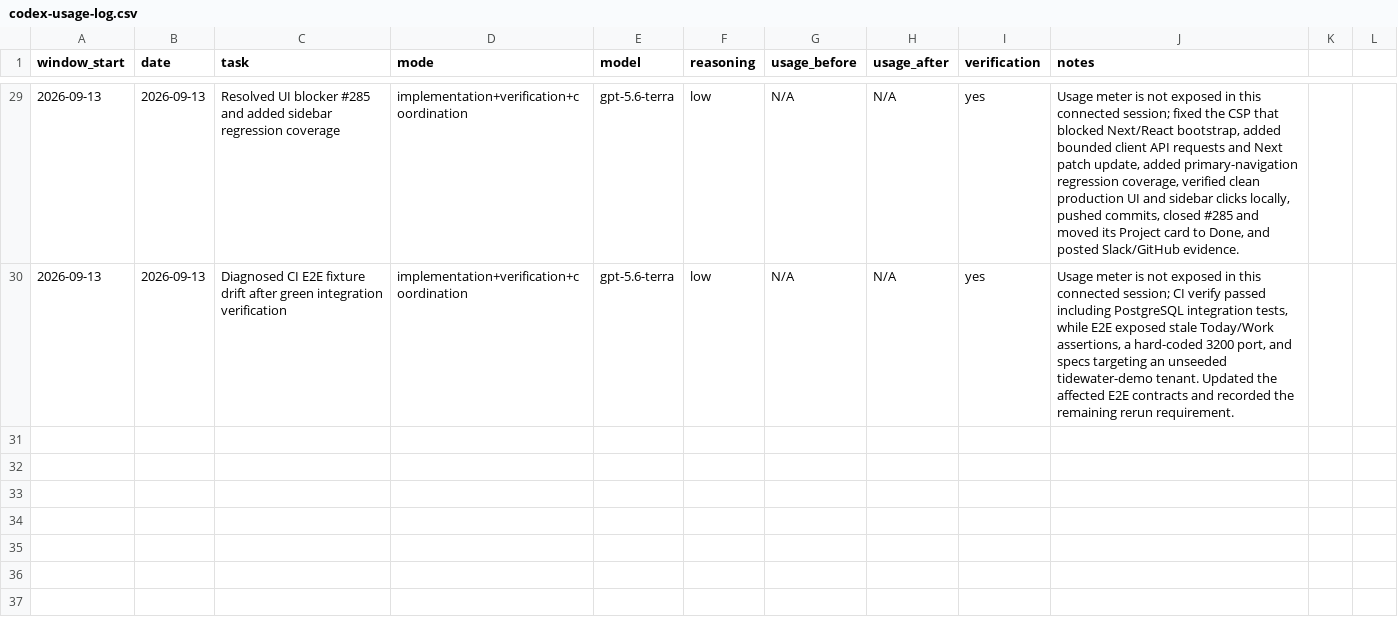
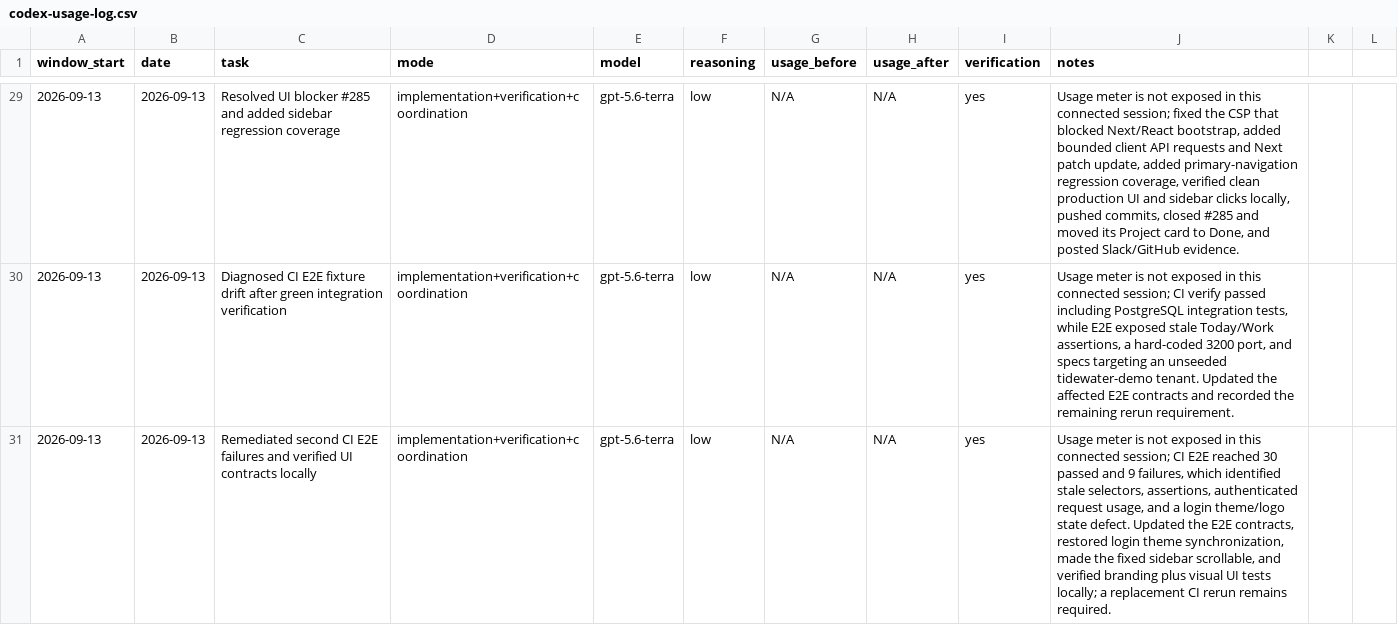
Before and after one commit to daycharles/cove-pm-marketing, a CSV file: docs/codex-usage-log.csv, drawn as a sheet; only a part is shown, gaps mark what is left out; the diff names each change by its address in the sheet, - before the commit and + after, or states it on an @@ line.

Commit message:
test: align E2E audit contracts and login theme

```diff
--- a/docs/codex-usage-log.csv
+++ b/docs/codex-usage-log.csv
+row 31: 2026-09-13 | 2026-09-13 | Remediated second CI E2E failures and verified UI contracts locally | implementation+verification+coordination | gpt-5.6-terra | low | N/A | N/A | yes | Usage meter is not exposed in this connected session; CI E2E reached 30 passed and 9 failures, which identified stale selectors, assertions, authenticated request usage, and a login theme/logo state defect. Updated the E2E contracts, restored login theme synchronization, made the fixed sidebar scrollable, and verified branding plus visual UI tests locally; a replacement CI rerun remains required.
```
Also changed, not shown: 9 other files.
